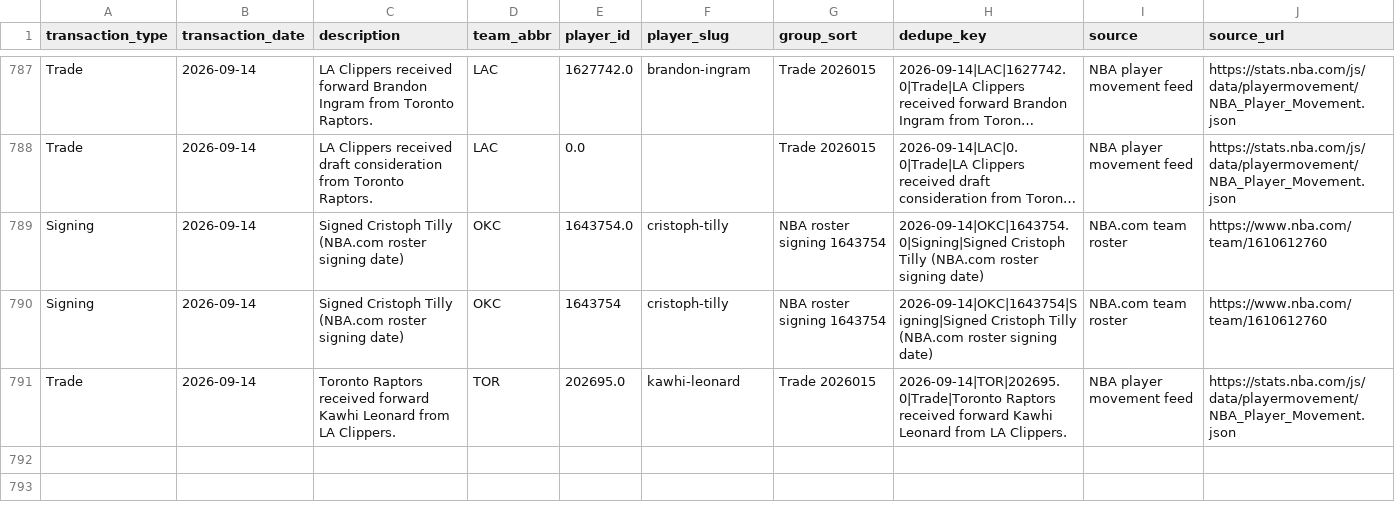
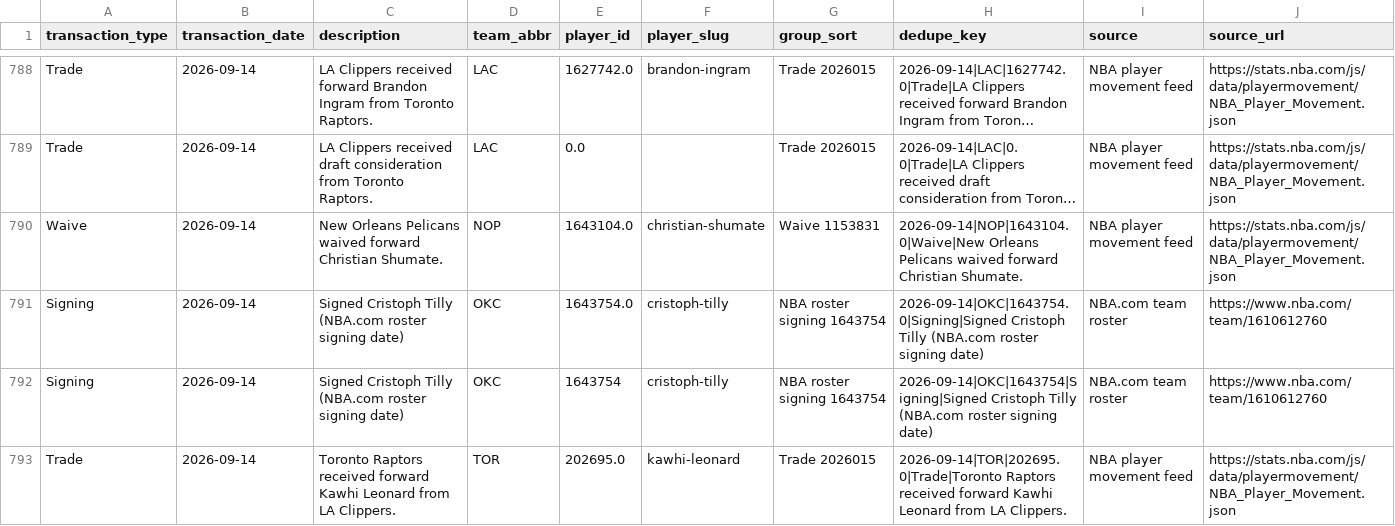
Before and after one commit to ADorsey1/nba-forecast-lab, a CSV file: data/raw/live/transaction_ledger.csv, drawn as a sheet; only a part is shown, gaps mark what is left out; long unchanged cells end in …; the diff covers the shown part only; the diff names each change by its address in the sheet, - before the commit and + after, or states it on an @@ line.

```diff
--- a/data/raw/live/transaction_ledger.csv
+++ b/data/raw/live/transaction_ledger.csv
+row 790: Waive | 2026-09-14 | New Orleans Pelicans waived forward Christian Shumate. | NOP | 1643104.0 | christian-shumate | Waive 1153831 | 2026-09-14|NOP|1643104.0|Waive|New Orleans Pelicans waived forward Christian Shumate. | NBA player movement feed | https://stats.nba.com/js/data/playermovement/NBA_Player_Movement.json
```
Also changed, not shown: 6 added rows, 1 removed row and 2 edited cells elsewhere in this file, data/processed/next_season_forecast.csv, data/processed/next_season_simulation.csv, 6 other files.
